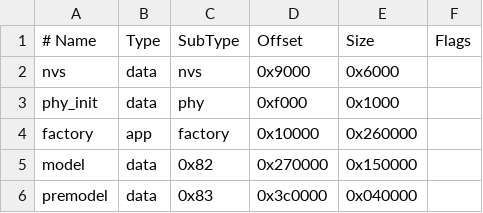
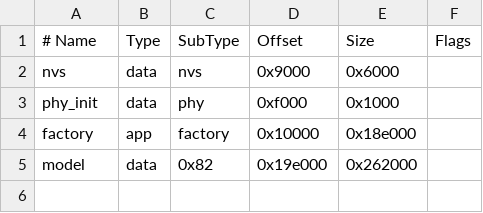
Before and after one commit to yandex-studcamp/smart-trash-firmware, a CSV file: partitions_class3.csv (was partitions.csv), drawn as a sheet.

Commit message:
feat:add premodel config and other debug features

```diff
--- a/partitions.csv
+++ b/partitions_class3.csv
@@ -3,4 +3,3 @@ nvs,      data, nvs,     0x9000,   0x6000,
 phy_init, data, phy,     0xf000,   0x1000,
-factory,  app,  factory, 0x10000,  0x260000,
-model,    data, 0x82,    0x270000, 0x150000,
-premodel, data, 0x83,    0x3c0000, 0x040000,
+factory,  app,  factory, 0x10000,  0x18e000,
+model,    data, 0x82,    0x19e000, 0x262000,
```
Also changed, not shown: 13 other files.
